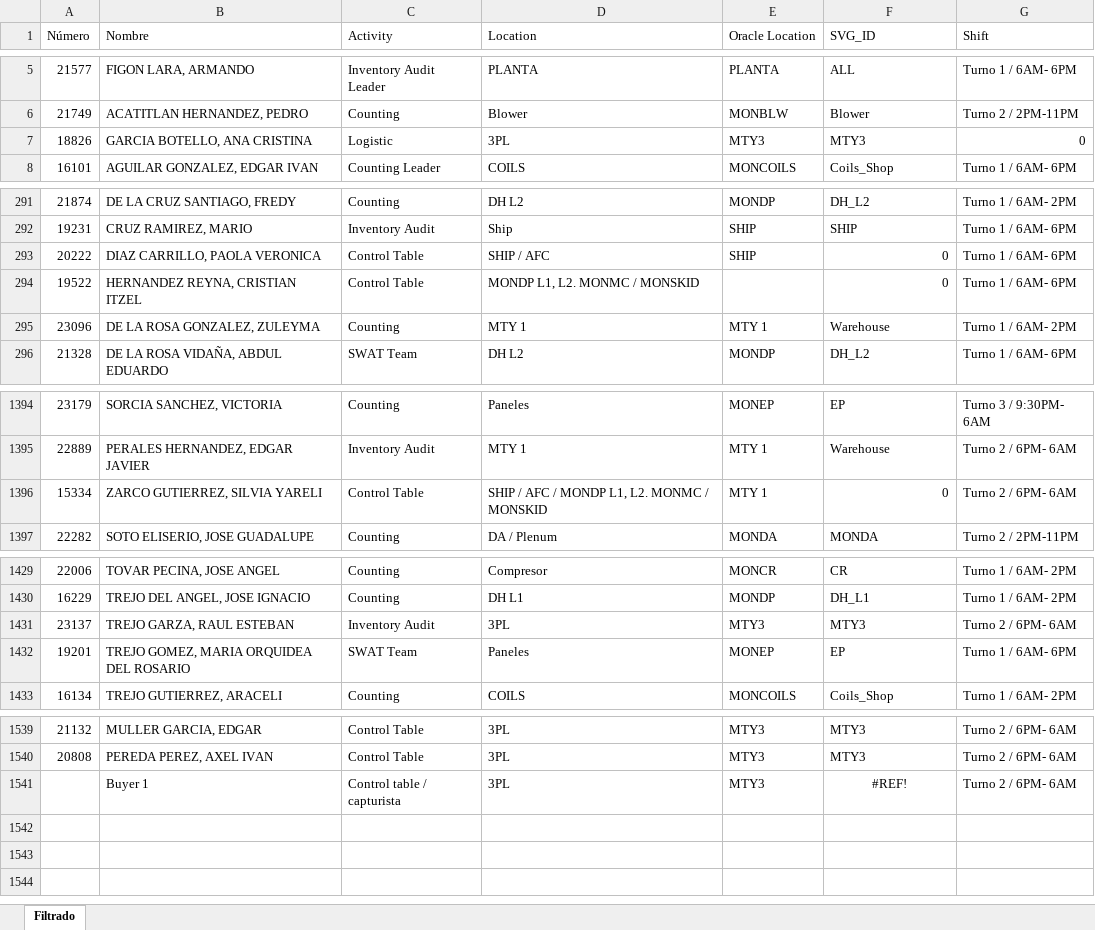
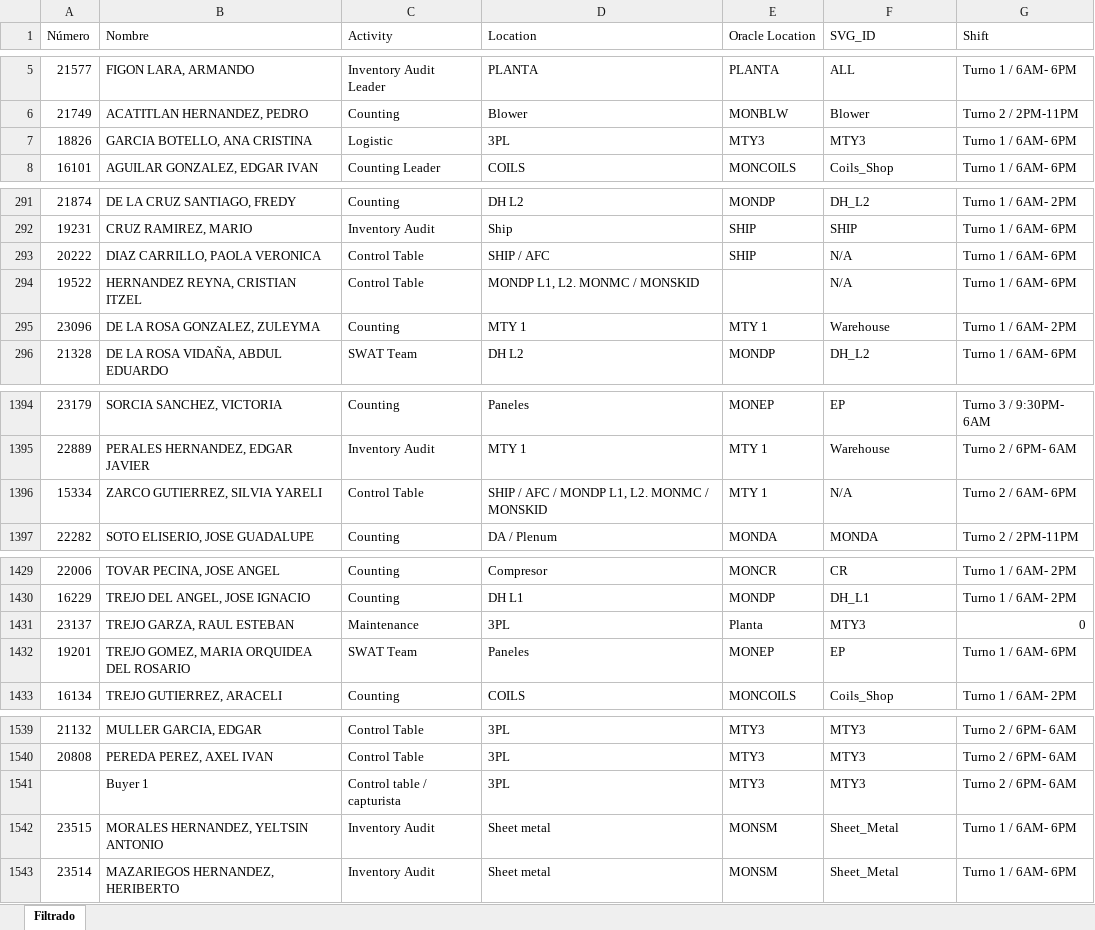
Before and after one commit to MiguelCarranza414/Mapa-Interativo, an Excel workbook: data/roles_areas.xlsx, sheet Filtrado, drawn as a sheet; only a part is shown, gaps mark what is left out; values as stored, in another font and other column widths than the file's, no borders; the diff covers the shown part only; the diff names each change by its address in the sheet, - before the commit and + after, or states it on an @@ line.

Commit message:
Auto update: roles_areas.xlsx

```diff
--- a/data/roles_areas.xlsx (sheet Filtrado)
+++ b/data/roles_areas.xlsx (sheet Filtrado)
-G7 (Shift): 0
+G7 (Shift): Turno 1 / 6AM- 6PM
-F293:F294 (SVG_ID): 0
+F293:F294 (SVG_ID): N/A
-F1396 (SVG_ID): 0
+F1396 (SVG_ID): N/A
-G1396 (Shift): Turno 2 / 6PM- 6AM
+G1396 (Shift): Turno 2 / 6AM- 6PM
-C1431 (Activity): Inventory Audit
+C1431 (Activity): Maintenance
-E1431 (Oracle Location): MTY3
+E1431 (Oracle Location): Planta
-G1431 (Shift): Turno 2 / 6PM- 6AM
+G1431 (Shift): 0
-F1541 (SVG_ID): #REF!
+F1541 (SVG_ID): MTY3
-F1541 alignment: center
+F1541 alignment: left
+row 1542: 23515 | MORALES HERNANDEZ, YELTSIN ANTONIO | Inventory Audit | Sheet metal | MONSM | Sheet_Metal | Turno 1 / 6AM- 6PM
+row 1543: 23514 | MAZARIEGOS HERNANDEZ, HERIBERTO | Inventory Audit | Sheet metal | MONSM | Sheet_Metal | Turno 1 / 6AM- 6PM
```
Also changed, not shown: 16 edited cells elsewhere in this sheet, 2 other files.
